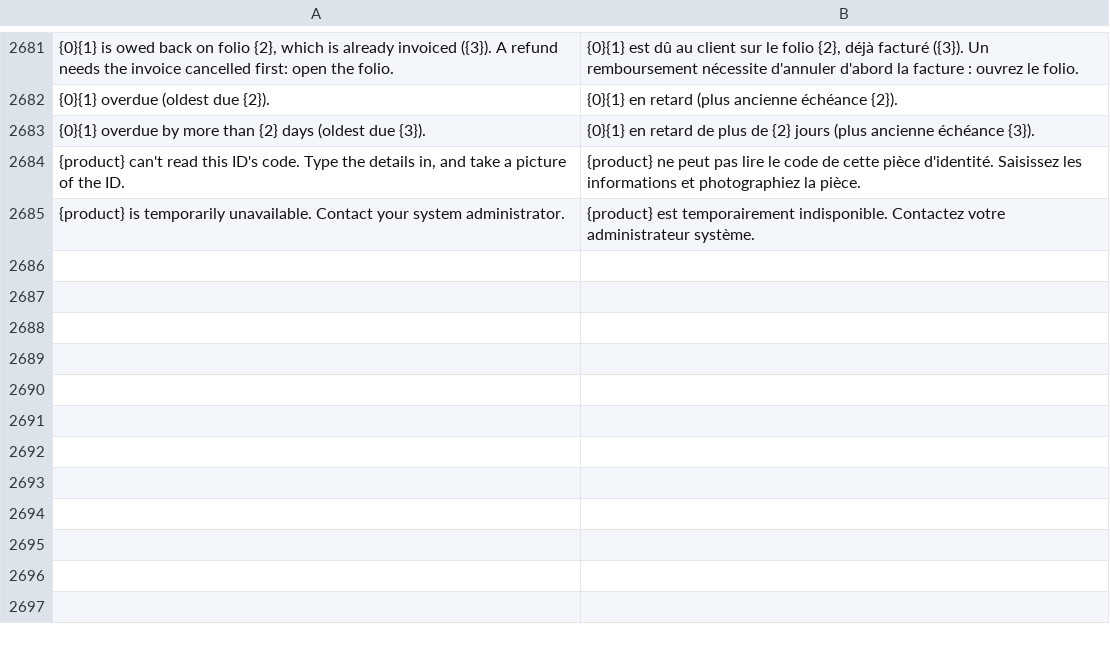
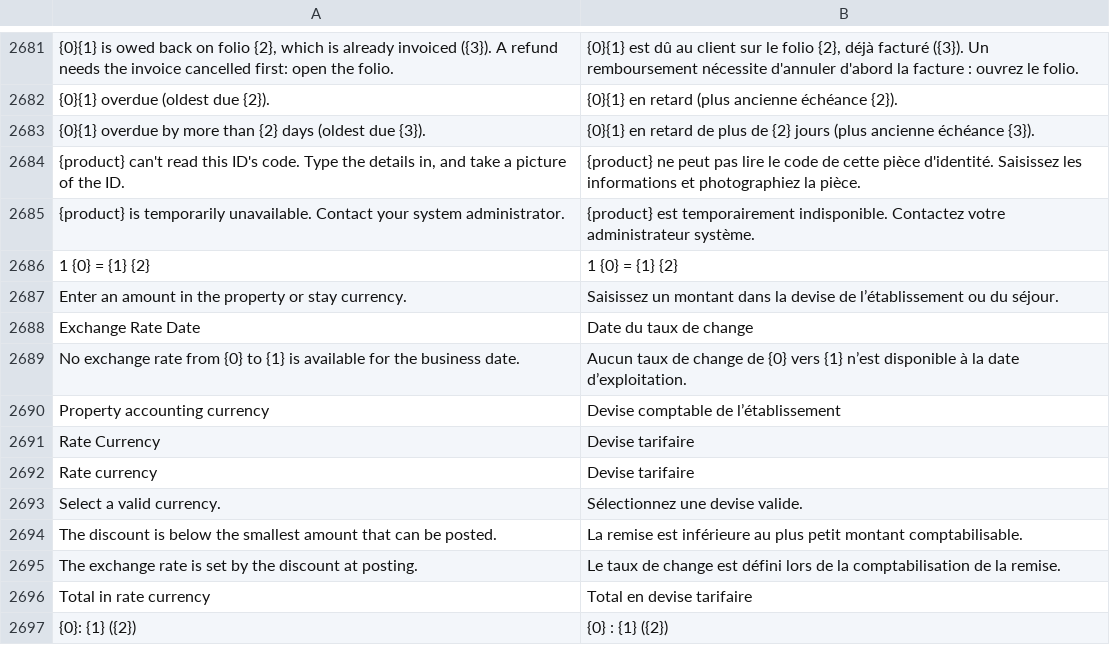
Before and after one commit to pmwanje2/kamra, a CSV file: kamra/translations/fr.csv, drawn as a sheet; only a part is shown, gaps mark what is left out; the diff names each change by its address in the sheet, - before the commit and + after, or states it on an @@ line.

Commit message:
feat(pricing): convert related multi-currency amounts into property currency (GREEN)

```diff
--- a/kamra/translations/fr.csv
+++ b/kamra/translations/fr.csv
+row 2686: 1 {0} = {1} {2} | 1 {0} = {1} {2}
+row 2687: Enter an amount in the property or stay currency. | Saisissez un montant dans la devise de l’établissement ou du séjour.
+row 2688: Exchange Rate Date | Date du taux de change
+row 2689: No exchange rate from {0} to {1} is available for the business date. | Aucun taux de change de {0} vers {1} n’est disponible à la date d’exploitation.
+row 2690: Property accounting currency | Devise comptable de l’établissement
+row 2691: Rate Currency | Devise tarifaire
+row 2692: Rate currency | Devise tarifaire
+row 2693: Select a valid currency. | Sélectionnez une devise valide.
+row 2694: The discount is below the smallest amount that can be posted. | La remise est inférieure au plus petit montant comptabilisable.
+row 2695: The exchange rate is set by the discount at posting. | Le taux de change est défini lors de la comptabilisation de la remise.
+row 2696: Total in rate currency | Total en devise tarifaire
+row 2697: {0}: {1} ({2}) | {0} : {1} ({2})
```
Also changed, not shown: 18 other files.
